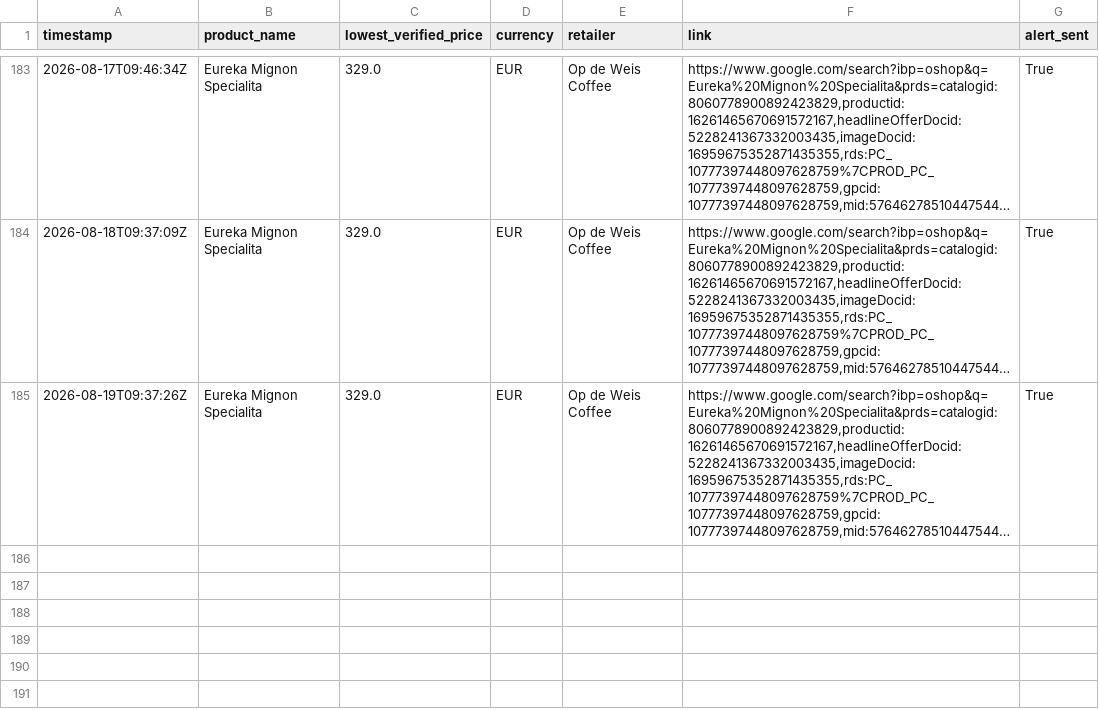
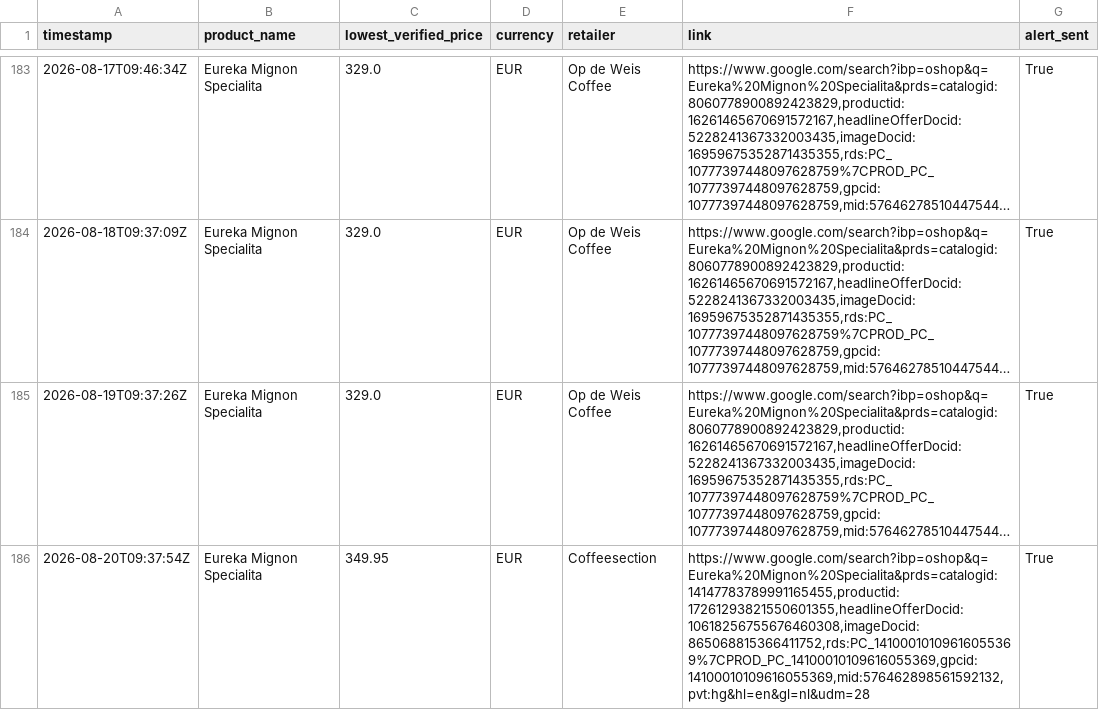
Before and after one commit to Thakkennes/price-tracker, a CSV file: price_history.csv, drawn as a sheet; only a part is shown, gaps mark what is left out; long unchanged cells end in …; the diff names each change by its address in the sheet, - before the commit and + after, or states it on an @@ line.

```diff
--- a/price_history.csv
+++ b/price_history.csv
+row 186: 2026-08-20T09:37:54Z | Eureka Mignon Specialita | 349.95 | EUR | Coffeesection | https://www.google.com/search?ibp=oshop&q=Eureka%20Mignon%20Specialita&prds=catalogid:14147783789991165455,productid:17261293821550601355,headlineOfferDocid:10618256755676460308,imageDocid:865068815366411752,rds:PC_14100010109616055369%7CPROD_PC_14100010109616055369,gpcid:14100010109616055369,mid:576462898561592132,pvt:hg&hl=en&gl=nl&udm=28 | True
```
